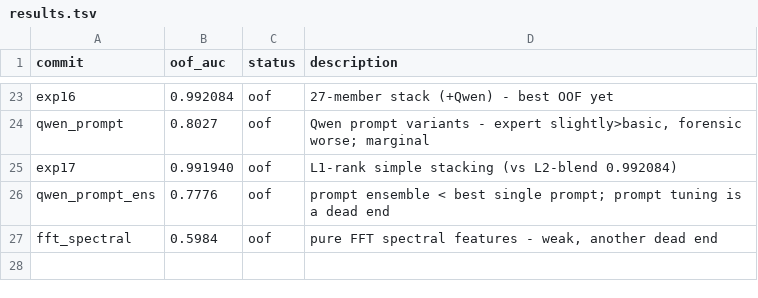
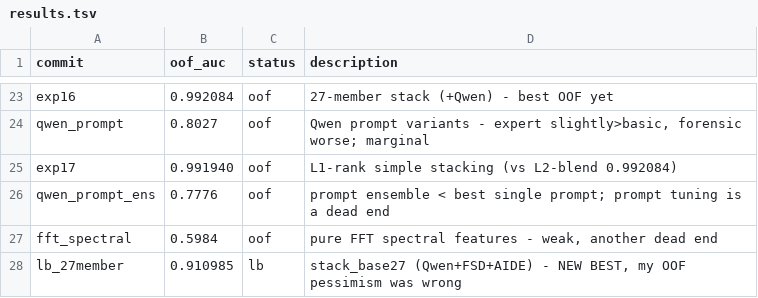
Before and after one commit to Calendula597/fake-image-detection, a TSV file: results.tsv, drawn as a sheet; only a part is shown, gaps mark what is left out; the diff names each change by its address in the sheet, - before the commit and + after, or states it on an @@ line.

Commit message:
log: stack_base27 LB=0.910985 NEW BEST (+0.0082 over 21-member)
- Qwen/FSD/AIDE (which I wrongly dismissed as OOF-weak) helped on adversarial LB
- LESSON: OOF does not predict LB on adversarial set; only LB evidence counts
- new direction: strengthen the 'diffusion model' side (AI<->diffusion) which is
  the gap in my stack (currently heavy on 'real/natural image' priors)

```diff
--- a/results.tsv
+++ b/results.tsv
+row 28: lb_27member | 0.910985 | lb | stack_base27 (Qwen+FSD+AIDE) - NEW BEST, my OOF pessimism was wrong
```
